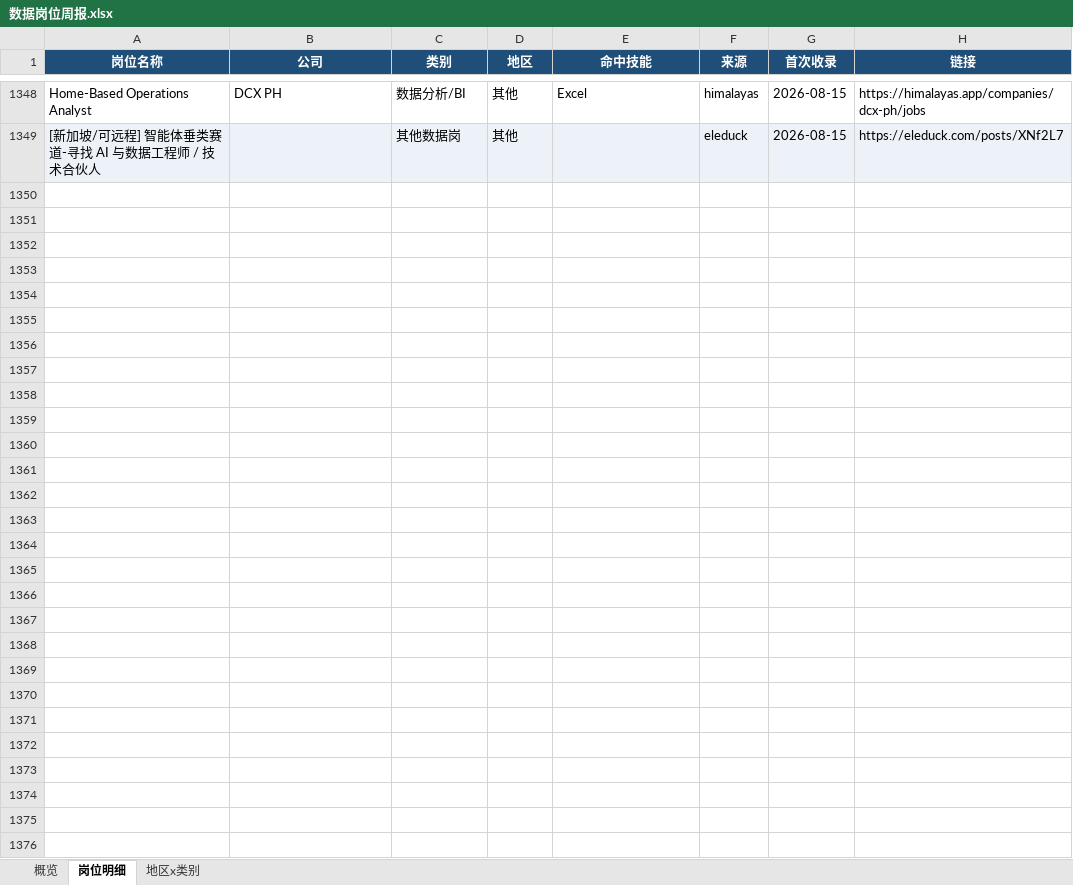
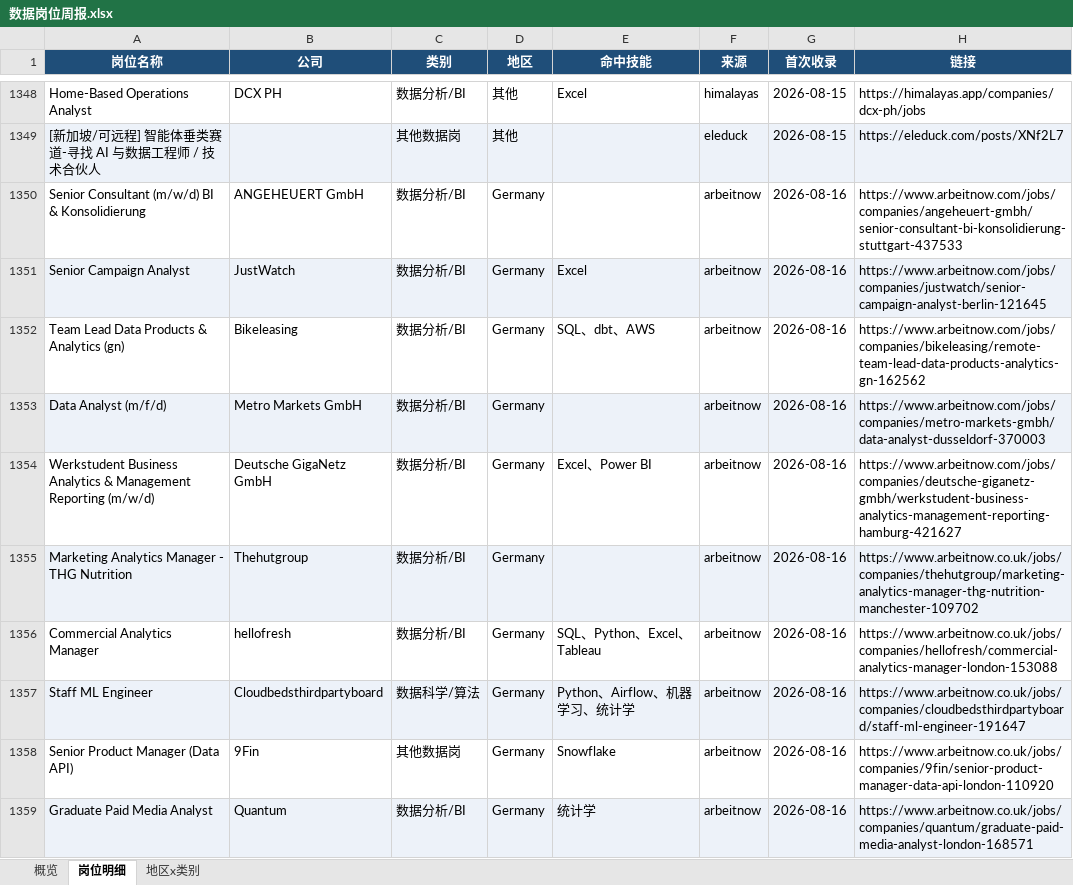
Before and after one commit to EGG-ZERO/da-job-radar, an Excel workbook: reports/数据岗位周报.xlsx, sheet 岗位明细, drawn as a sheet; only a part is shown, gaps mark what is left out; values as stored, in another font and other column widths than the file's, no borders; the diff covers the shown part only; the diff names each change by its address in the sheet, - before the commit and + after, or states it on an @@ line.

```diff
--- a/reports/数据岗位周报.xlsx (sheet 岗位明细)
+++ b/reports/数据岗位周报.xlsx (sheet 岗位明细)
+row 1350: Senior Consultant (m/w/d) BI & Konsolidierung | ANGEHEUERT GmbH | 数据分析/BI | Germany |  | arbeitnow | 2026-08-16 | https://www.arbeitnow.com/jobs/companies/angeheuert-gmbh/senior-consultant-bi-konsolidierung-stuttgart-437533
+row 1351: Senior Campaign Analyst | JustWatch | 数据分析/BI | Germany | Excel | arbeitnow | 2026-08-16 | https://www.arbeitnow.com/jobs/companies/justwatch/senior-campaign-analyst-berlin-121645
+row 1352: Team Lead Data Products & Analytics (gn) | Bikeleasing | 数据分析/BI | Germany | SQL、dbt、AWS | arbeitnow | 2026-08-16 | https://www.arbeitnow.com/jobs/companies/bikeleasing/remote-team-lead-data-products-analytics-gn-162562
+row 1353: Data Analyst (m/f/d) | Metro Markets GmbH | 数据分析/BI | Germany |  | arbeitnow | 2026-08-16 | https://www.arbeitnow.com/jobs/companies/metro-markets-gmbh/data-analyst-dusseldorf-370003
+row 1354: Werkstudent Business Analytics & Management Reporting (m/w/d) | Deutsche GigaNetz GmbH | 数据分析/BI | Germany | Excel、Power BI | arbeitnow | 2026-08-16 | https://www.arbeitnow.com/jobs/companies/deutsche-giganetz-gmbh/werkstudent-business-analytics-management-reporting-hamburg-421627
+row 1355: Marketing Analytics Manager - THG Nutrition | Thehutgroup | 数据分析/BI | Germany |  | arbeitnow | 2026-08-16 | https://www.arbeitnow.co.uk/jobs/companies/thehutgroup/marketing-analytics-manager-thg-nutrition-manchester-109702
+row 1356: Commercial Analytics Manager | hellofresh | 数据分析/BI | Germany | SQL、Python、Excel、Tableau | arbeitnow | 2026-08-16 | https://www.arbeitnow.co.uk/jobs/companies/hellofresh/commercial-analytics-manager-london-153088
+row 1357: Staff ML Engineer | Cloudbedsthirdpartyboard | 数据科学/算法 | Germany | Python、Airflow、机器学习、统计学 | arbeitnow | 2026-08-16 | https://www.arbeitnow.co.uk/jobs/companies/cloudbedsthirdpartyboard/staff-ml-engineer-191647
+row 1358: Senior Product Manager (Data API) | 9Fin | 其他数据岗 | Germany | Snowflake | arbeitnow | 2026-08-16 | https://www.arbeitnow.co.uk/jobs/companies/9fin/senior-product-manager-data-api-london-110920
+row 1359: Graduate Paid Media Analyst | Quantum | 数据分析/BI | Germany | 统计学 | arbeitnow | 2026-08-16 | https://www.arbeitnow.co.uk/jobs/companies/quantum/graduate-paid-media-analyst-london-168571
```
Also changed, not shown: 20 added rows elsewhere in this sheet, sheet 概览, sheet 地区x类别, 5 other files.
